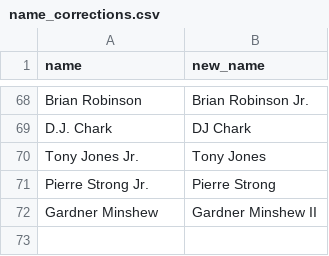
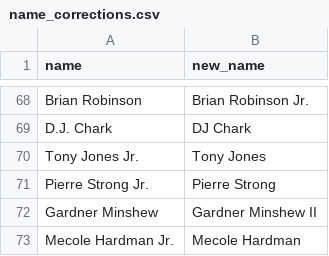
Before and after one commit to tefirman/FantasySports, a CSV file: res/football/name_corrections.csv, drawn as a sheet; only a part is shown, gaps mark what is left out.

Commit message:
Adding Mecole Hardman to name corrections

```diff
--- a/res/football/name_corrections.csv
+++ b/res/football/name_corrections.csv
@@ -72 +72,2 @@ Pierre Strong Jr.,Pierre Strong
 Gardner Minshew,Gardner Minshew II
+Mecole Hardman Jr.,Mecole Hardman
```
